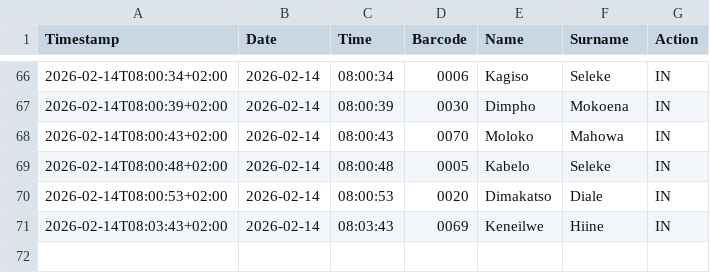
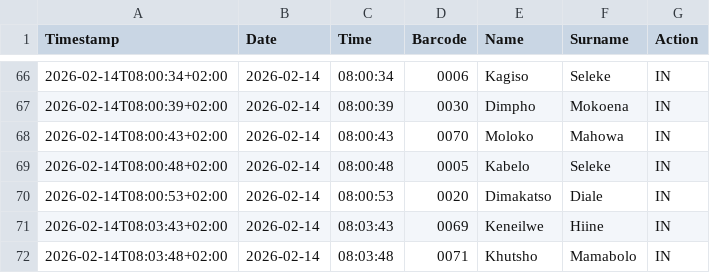
Before and after one commit to Thoko654/Attendance-Register-, a CSV file: data/attendance_log.csv, drawn as a sheet; only a part is shown, gaps mark what is left out.

Commit message:
Update data/attendance_log.csv

```diff
--- a/data/attendance_log.csv
+++ b/data/attendance_log.csv
@@ -71 +71,2 @@ Timestamp,Date,Time,Barcode,Name,Surname,Action
 2026-02-14T08:03:43+02:00,2026-02-14,08:03:43,0069,Keneilwe,Hiine,IN
+2026-02-14T08:03:48+02:00,2026-02-14,08:03:48,0071,Khutsho,Mamabolo,IN
```
